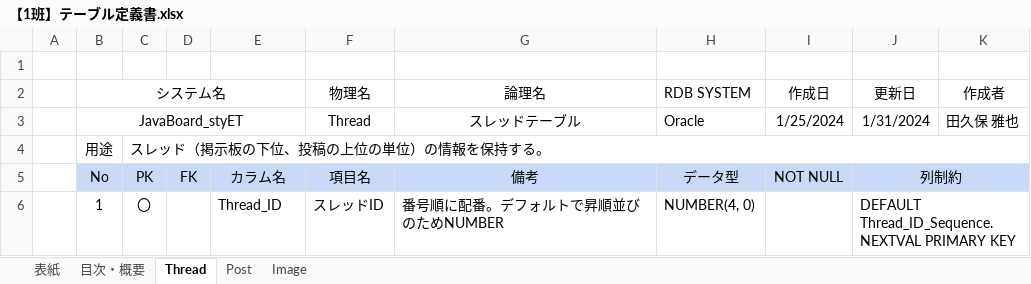
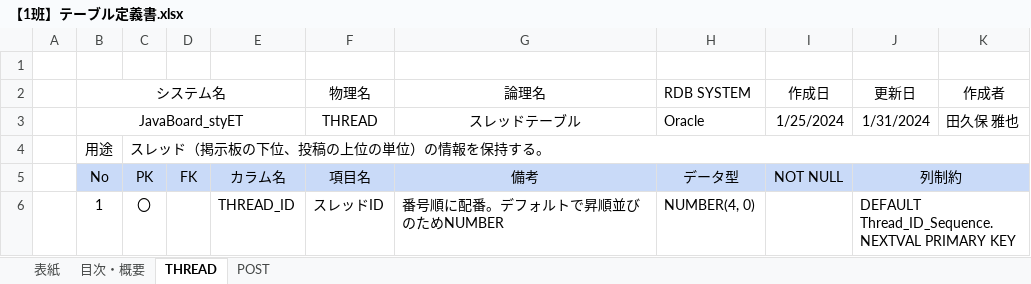
Before and after one commit to MasayaTakubo/JavaBoard_styET, an Excel workbook: docs/【1班】テーブル定義書.xlsx, sheet THREAD, drawn as a sheet; only a part is shown; values as stored, in another font and other column widths than the file's, no borders; the diff covers the shown part only; the diff names each change by its address in the sheet, - before the commit and + after, or states it on an @@ line.

```diff
--- a/docs/【1班】テーブル定義書.xlsx (sheet THREAD)
+++ b/docs/【1班】テーブル定義書.xlsx (sheet THREAD)
-sheet tab: Thread
+sheet tab: THREAD
-sheet tab: Post
+sheet tab: POST
-sheet tab: Image
-F3 (物理名): Thread
+F3 (物理名): THREAD
-E6: Thread_ID
+E6: THREAD_ID
```
Also changed, not shown: 4 edited cells elsewhere in this sheet, sheet POST, sheet 目次・概要, sheet 表紙, charts or pictures, 7 other files.
